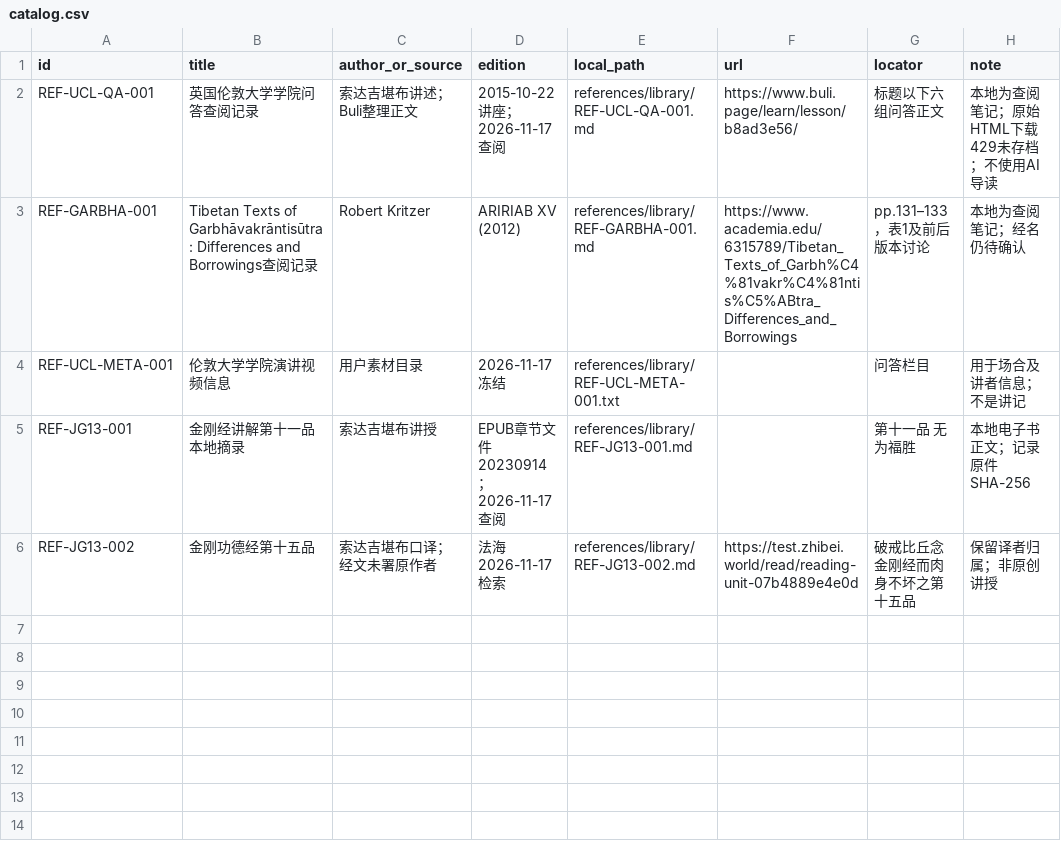
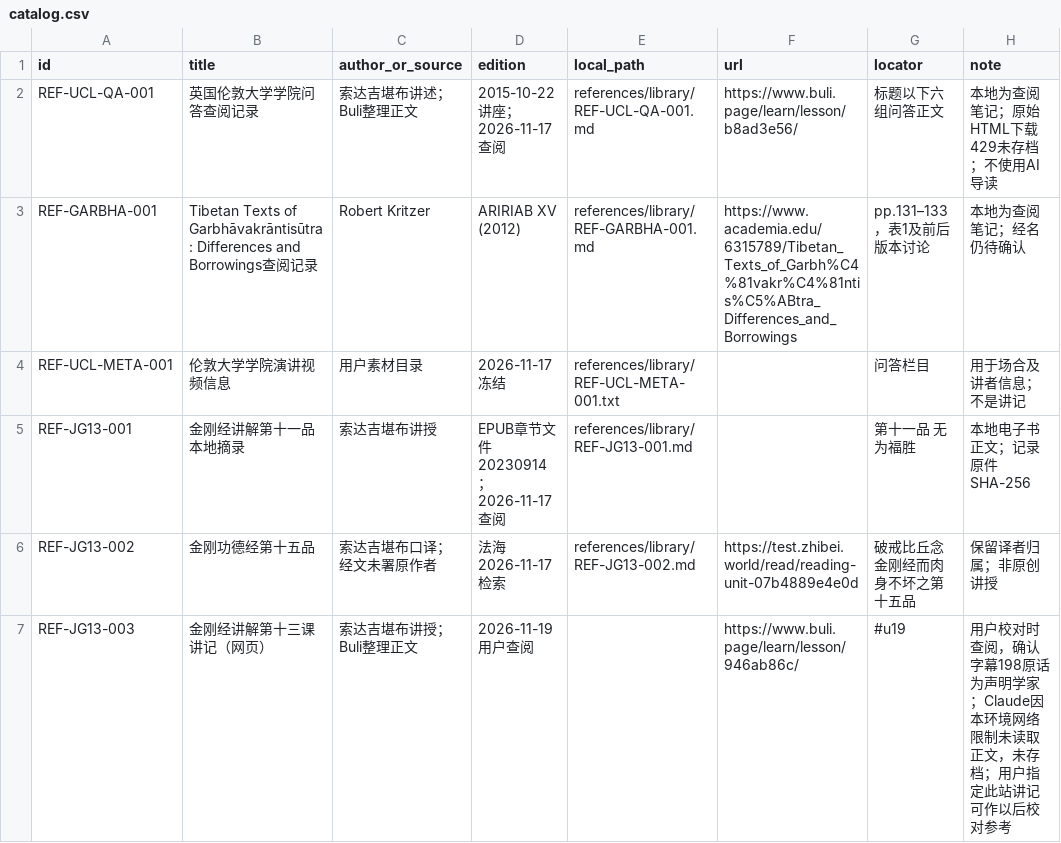
Before and after one commit to Liupeiqie/chinese-hindi-subtitles-translation, a CSV file: references/catalog.csv, drawn as a sheet; the diff names each change by its address in the sheet, - before the commit and + after, or states it on an @@ line.

```diff
--- a/references/catalog.csv
+++ b/references/catalog.csv
+row 7: REF-JG13-003 | 金刚经讲解第十三课讲记（网页） | 索达吉堪布讲授；Buli整理正文 | 2026-11-19用户查阅 |  | https://www.buli.page/learn/lesson/946ab86c/ | #u19 | 用户校对时查阅，确认字幕198原话为声明学家；Claude因本环境网络限制未读取正文，未存档；用户指定此站讲记可作以后校对参考
```
Also changed, not shown: projects/金刚经13-原画/glossary/glossary.csv, terminology/glossary.csv, 23 other files.
